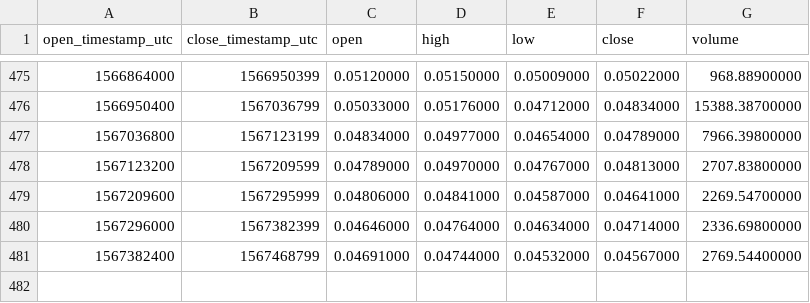
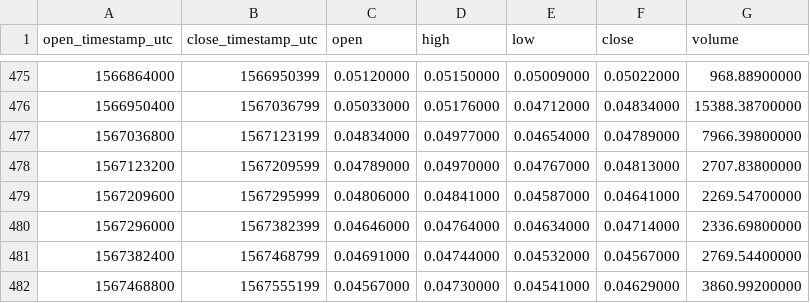
Before and after one commit to cryptobigbro/binance-REPETH, a CSV file: binance-REPETH-1d.csv, drawn as a sheet; only a part is shown, gaps mark what is left out.

```diff
--- a/binance-REPETH-1d.csv
+++ b/binance-REPETH-1d.csv
@@ -481 +481,2 @@ open_timestamp_utc,close_timestamp_utc,open,high,low,close,volume
 1567382400,1567468799,0.04691000,0.04744000,0.04532000,0.04567000,2769.54400000
+1567468800,1567555199,0.04567000,0.04730000,0.04541000,0.04629000,3860.99200000
```
Also changed, not shown: binance-REPETH-1h.csv.
